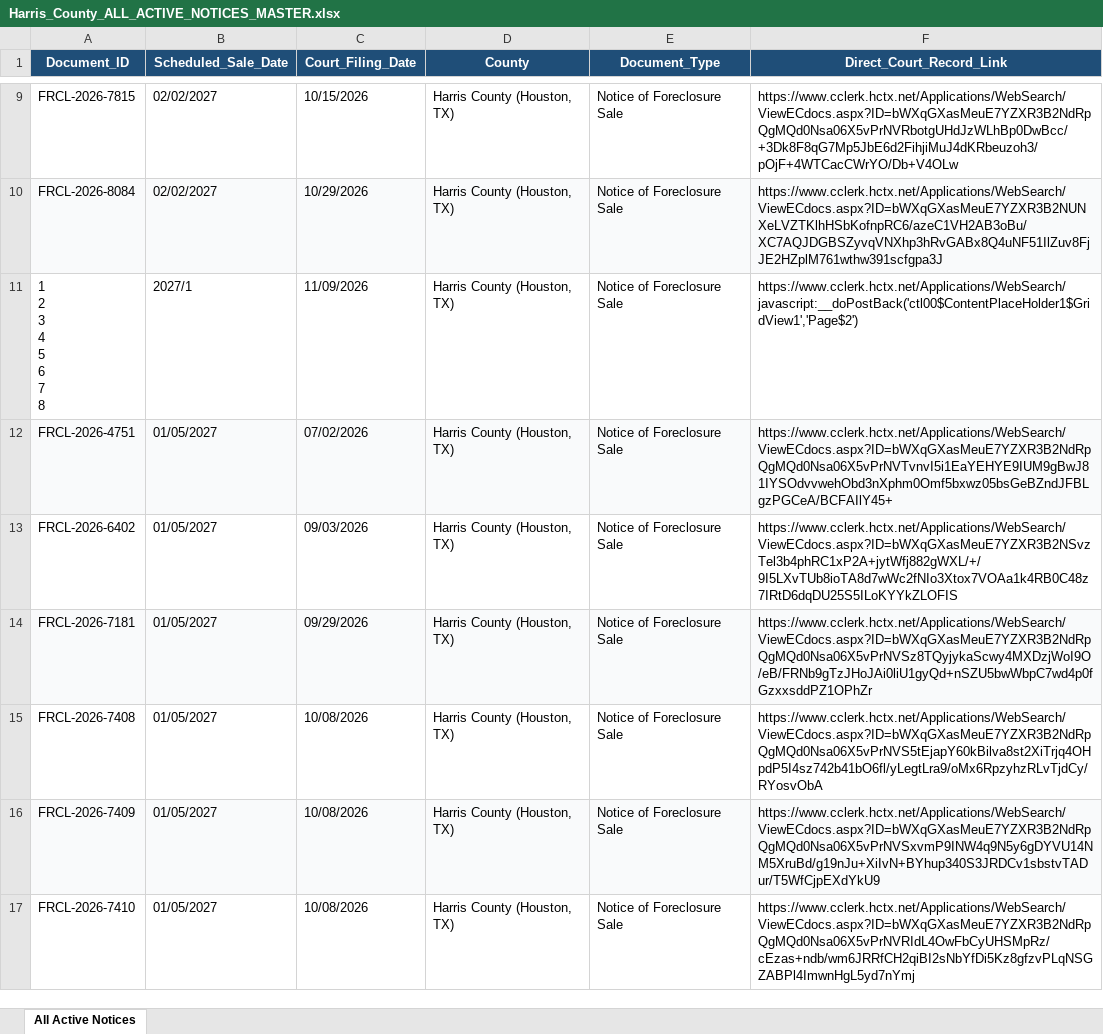
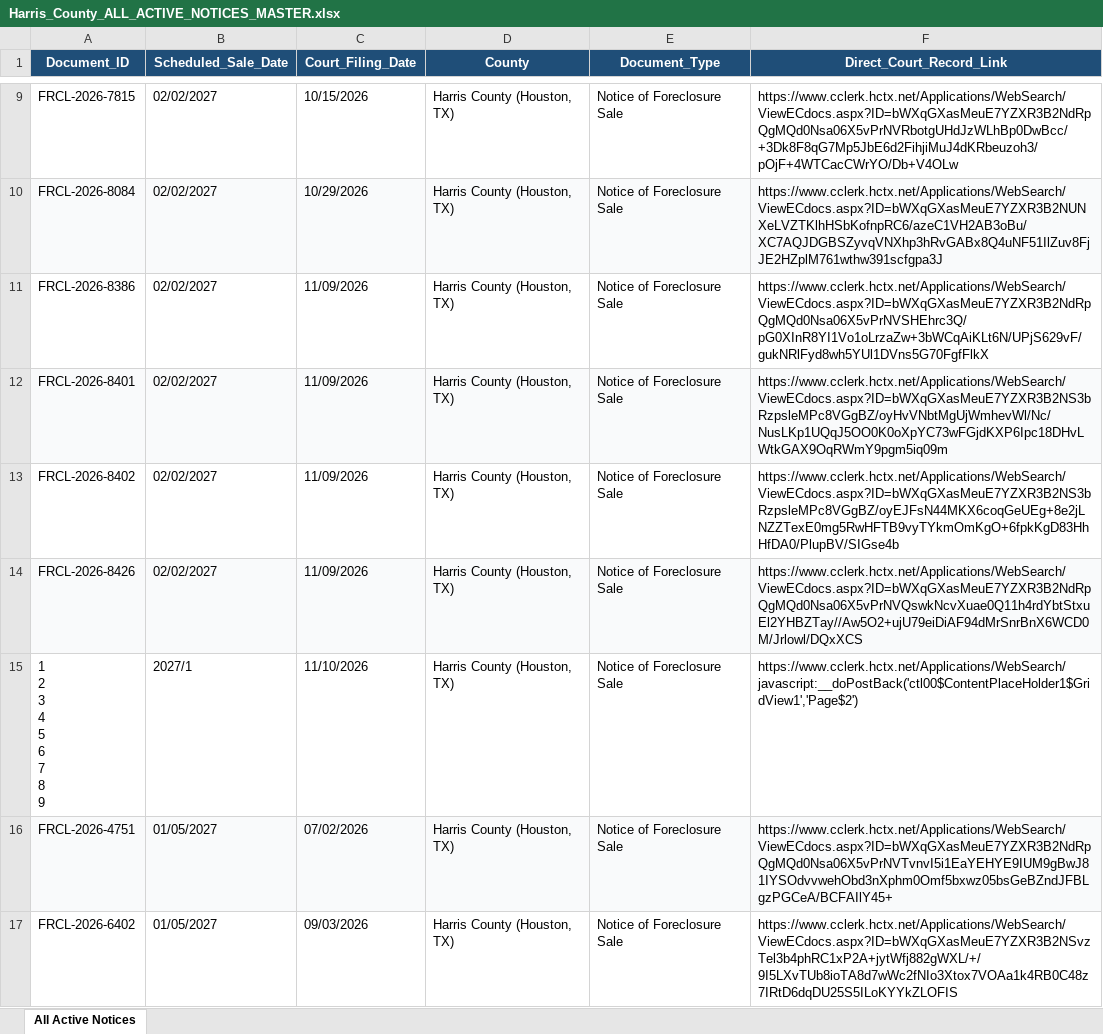
Before and after one commit to yarmuhammadnizamani0123-boop/harris-county-foreclosures, an Excel workbook: reports/Harris_County_ALL_ACTIVE_NOTICES_MASTER.xlsx, sheet All Active Notices, drawn as a sheet; only a part is shown, gaps mark what is left out; the shorter side is filled out with more unchanged rows; values as stored, in another font and other column widths than the file's, no borders; addresses are those after the commit; ↵ is a line break in a cell; the diff names each change by its address in the sheet, - before the commit and + after, or states it on an @@ line.

Commit message:
Daily Update: 2026-11-10 [Harris County Foreclosures]

```diff
--- a/reports/Harris_County_ALL_ACTIVE_NOTICES_MASTER.xlsx (sheet All Active Notices)
+++ b/reports/Harris_County_ALL_ACTIVE_NOTICES_MASTER.xlsx (sheet All Active Notices)
+row 11: FRCL-2026-8386 | 02/02/2027 | 11/09/2026 | Harris County (Houston, TX) | Notice of Foreclosure Sale | https://www.cclerk.hctx.net/Applications/WebSearch/ViewECdocs.aspx?ID=bWXqGXasMeuE7YZXR3B2NdRpQgMQd0Nsa06X5vPrNVSHEhrc3Q/pG0XInR8YI1Vo1oLrzaZw+3bWCqAiKLt6N/UPjS629vF/gukNRlFyd8wh5YUl1DVns5G70FgfFlkX
+row 12: FRCL-2026-8401 | 02/02/2027 | 11/09/2026 | Harris County (Houston, TX) | Notice of Foreclosure Sale | https://www.cclerk.hctx.net/Applications/WebSearch/ViewECdocs.aspx?ID=bWXqGXasMeuE7YZXR3B2NS3bRzpsleMPc8VGgBZ/oyHvVNbtMgUjWmhevWl/Nc/NusLKp1UQqJ5OO0K0oXpYC73wFGjdKXP6Ipc18DHvLWtkGAX9OqRWmY9pgm5iq09m
+row 13: FRCL-2026-8402 | 02/02/2027 | 11/09/2026 | Harris County (Houston, TX) | Notice of Foreclosure Sale | https://www.cclerk.hctx.net/Applications/WebSearch/ViewECdocs.aspx?ID=bWXqGXasMeuE7YZXR3B2NS3bRzpsleMPc8VGgBZ/oyEJFsN44MKX6coqGeUEg+8e2jLNZZTexE0mg5RwHFTB9vyTYkmOmKgO+6fpkKgD83HhHfDA0/PlupBV/SIGse4b
+row 14: FRCL-2026-8426 | 02/02/2027 | 11/09/2026 | Harris County (Houston, TX) | Notice of Foreclosure Sale | https://www.cclerk.hctx.net/Applications/WebSearch/ViewECdocs.aspx?ID=bWXqGXasMeuE7YZXR3B2NdRpQgMQd0Nsa06X5vPrNVQswkNcvXuae0Q11h4rdYbtStxuEl2YHBZTay//Aw5O2+ujU79eiDiAF94dMrSnrBnX6WCD0M/Jrlowl/DQxXCS
-A15 (Document_ID): 1 ↵ 2 ↵ 3 ↵ 4 ↵ 5 ↵ 6 ↵ 7 ↵ 8
+A15 (Document_ID): 1 ↵ 2 ↵ 3 ↵ 4 ↵ 5 ↵ 6 ↵ 7 ↵ 8 ↵ 9
-C15 (Court_Filing_Date): 11/09/2026
+C15 (Court_Filing_Date): 11/10/2026
```
Also changed, not shown: 3 other files.
